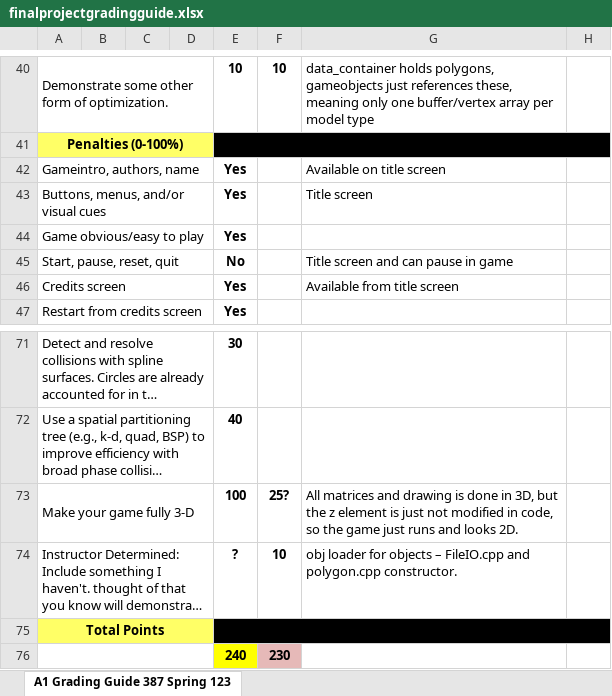
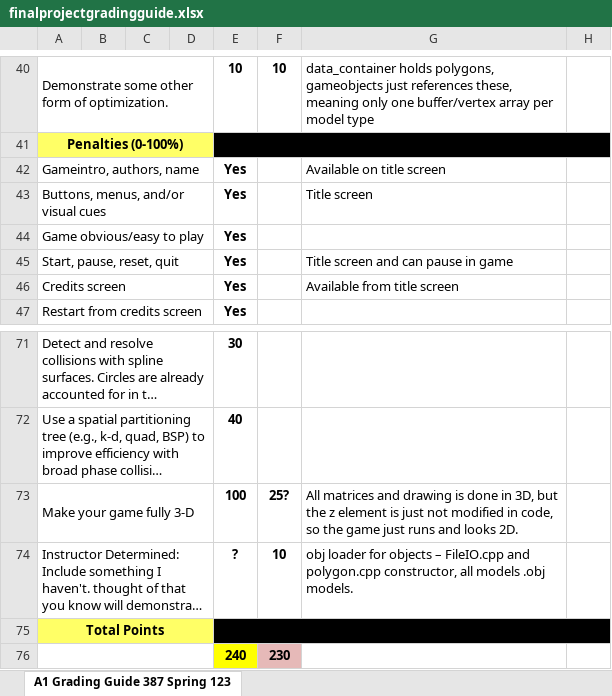
Before and after one commit to twbentley/PinballFinal, an Excel workbook: finalprojectgradingguide.xlsx, sheet A1 Grading Guide 387 Spring 123, drawn as a sheet; only a part is shown, gaps mark what is left out; long unchanged cells end in …; values as stored, in another font and other column widths than the file's, no borders; the diff names each change by its address in the sheet, - before the commit and + after, or states it on an @@ line.

Commit message:
Fixed pause and review grading guide.

```diff
--- a/finalprojectgradingguide.xlsx (sheet A1 Grading Guide 387 Spring 123)
+++ b/finalprojectgradingguide.xlsx (sheet A1 Grading Guide 387 Spring 123)
-E45: No
+E45: Yes
-G74: …and polygon.cpp constructor.
+G74: …and polygon.cpp constructor, all models .obj models.
```
Also changed, not shown: 14 other files.
